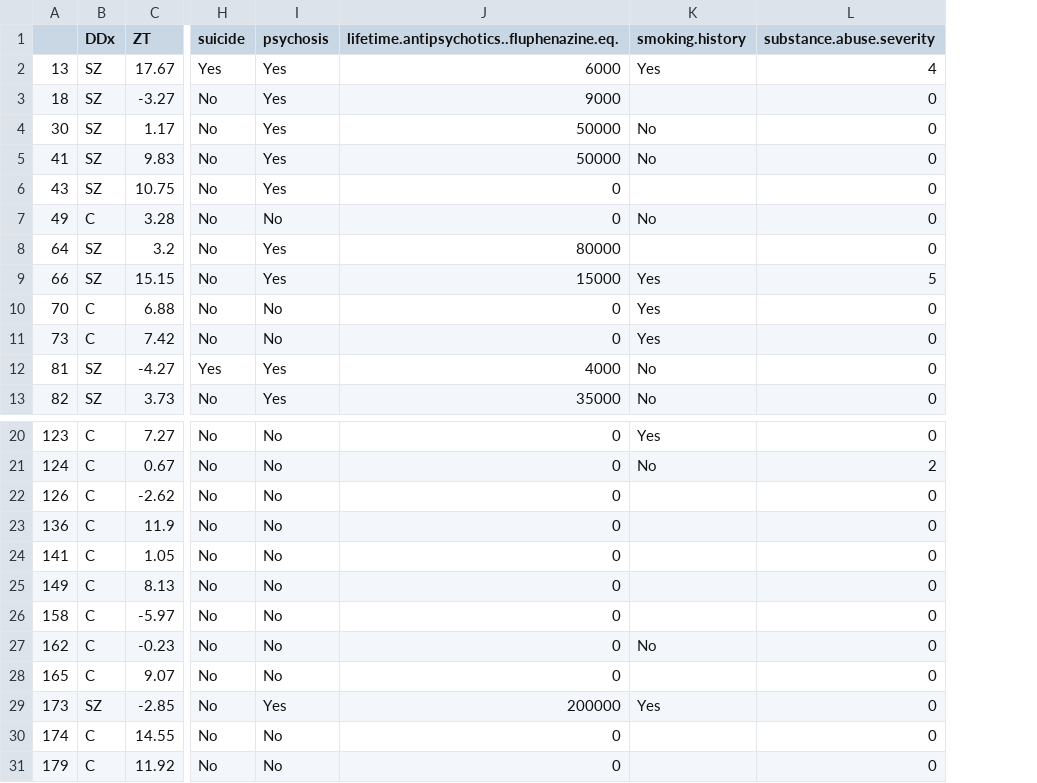
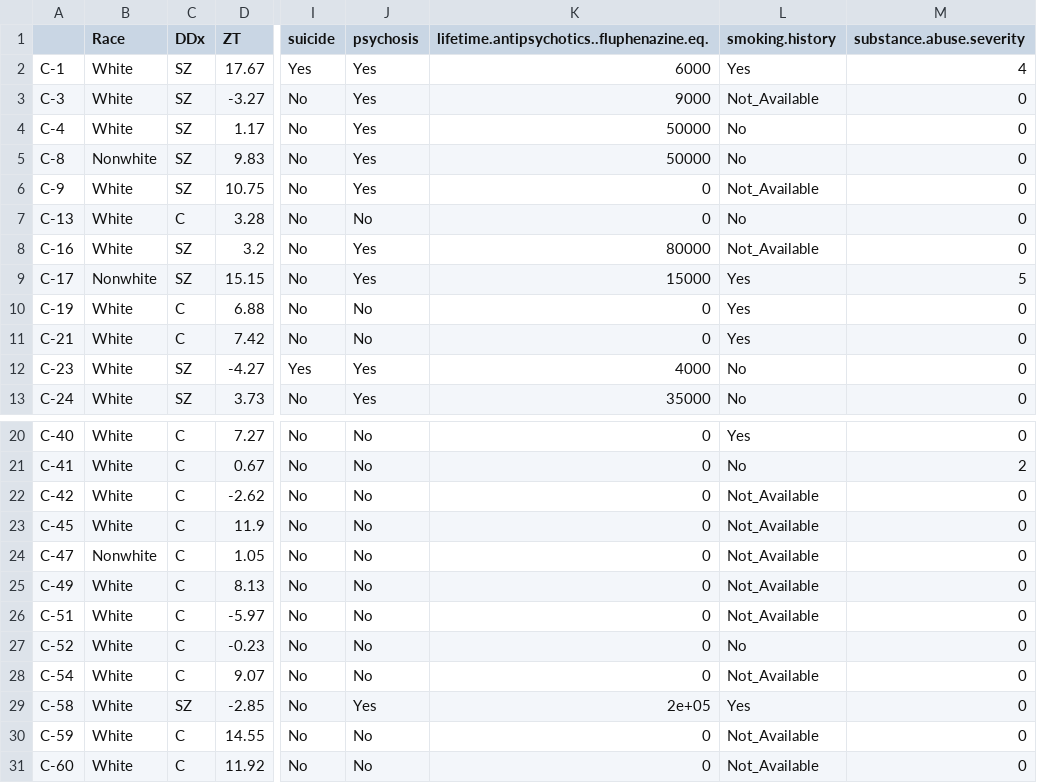
Before and after one commit to rela-v/project-1005-rewrite, a CSV file: Data/revised_cohort_data.csv, drawn as a sheet; only a part is shown, gaps mark what is left out; removed rows and columns are numbered as before the commit, all else as after; the diff names each change by its address in the sheet, - before the commit and + after, or states it on an @@ line.

```diff
--- a/Data/revised_cohort_data.csv
+++ b/Data/revised_cohort_data.csv
-column A, rows 2-13: 13 | 18 | 30 | 41 | 43 | 49 | 64 | 66 | 70 | 73 | 81 | 82; rows 20-31: 123 | 124 | 126 | 136 | 141 | 149 | 158 | 162 | 165 | 173 | 174 | 179
+column A, rows 2-13: C-1 | C-3 | C-4 | C-8 | C-9 | C-13 | C-16 | C-17 | C-19 | C-21 | C-23 | C-24; rows 20-31: C-40 | C-41 | C-42 | C-45 | C-47 | C-49 | C-51 | C-52 | C-54 | C-58 | C-59 | C-60
+column B (Race), rows 2-13: White | White | White | Nonwhite | White | White | White | Nonwhite | White | White | White | White; rows 20-31: White | White | White | White | Nonwhite | White | White | White | White | White | White | White
-L3 (smoking.history): (empty)
+L3 (smoking.history): Not_Available
-L6 (smoking.history): (empty)
+L6 (smoking.history): Not_Available
-L8 (smoking.history): (empty)
+L8 (smoking.history): Not_Available
-L22:L26 (smoking.history): (empty)
+L22:L26 (smoking.history): Not_Available
-L28 (smoking.history): (empty)
+L28 (smoking.history): Not_Available
-K29: 200000
+K29: 2e+05
-L30:L31 (smoking.history): (empty)
+L30:L31 (smoking.history): Not_Available
```
Also changed, not shown: Data/cohort_data.csv, 9 other files.
